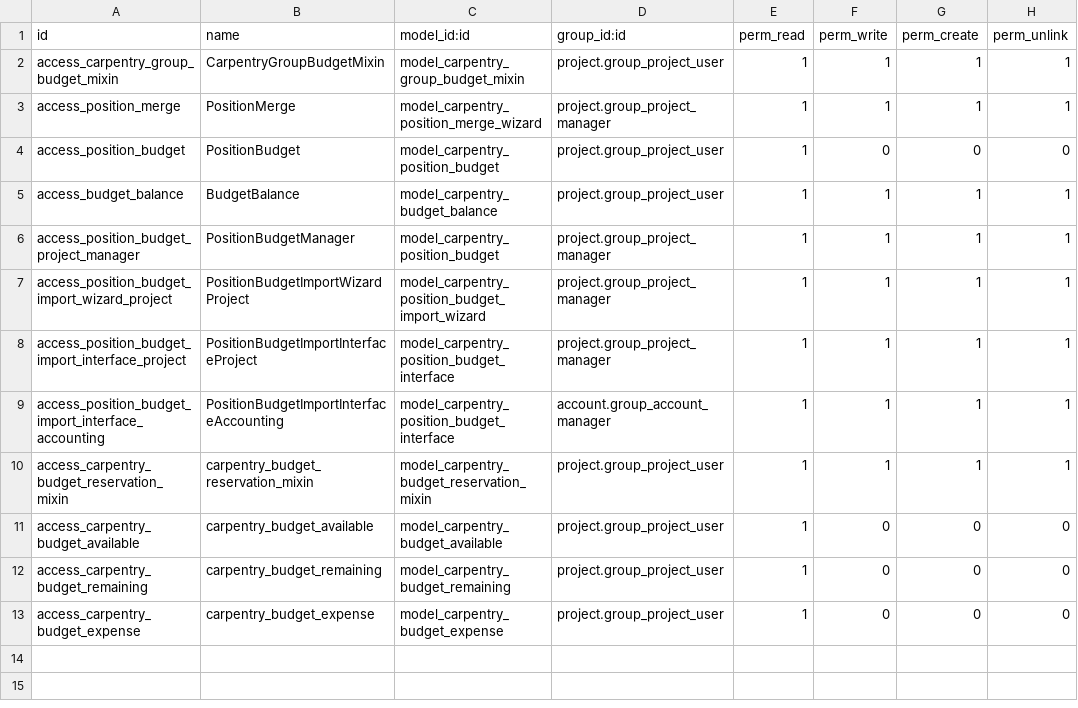
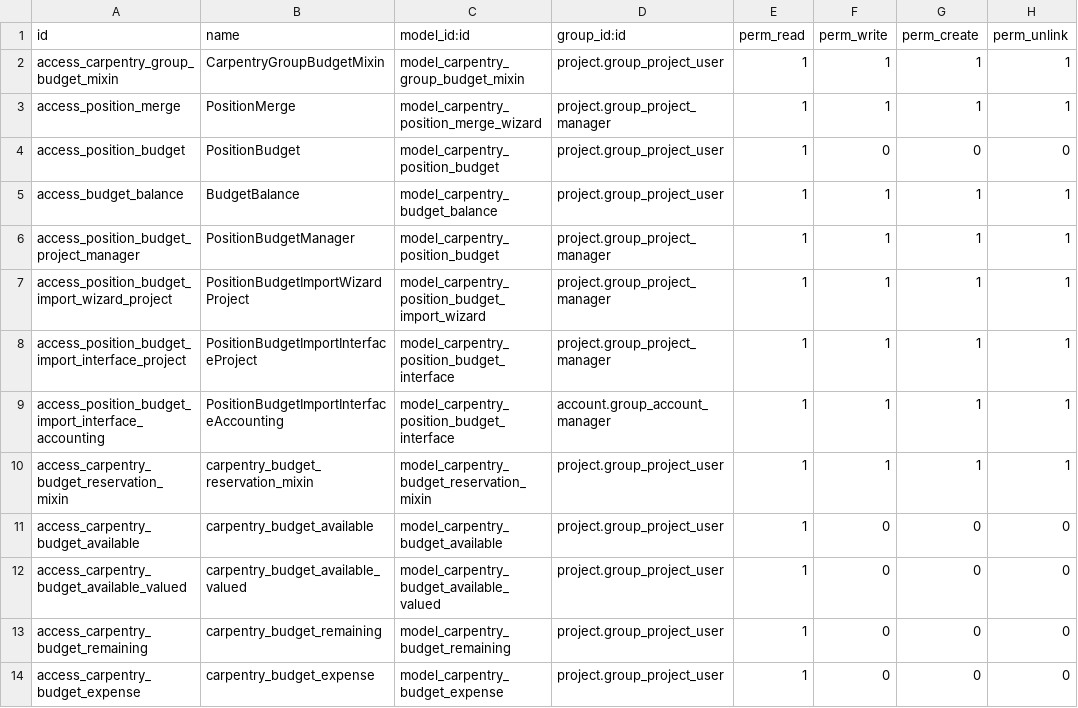
Before and after one commit to Peru-odoo/odoo-community-carpentry, a CSV file: carpentry_position_budget/security/ir.model.access.csv, drawn as a sheet; the diff names each change by its address in the sheet, - before the commit and + after, or states it on an @@ line.

Commit message:
[IMP] budget perf improve with views

```diff
--- a/carpentry_position_budget/security/ir.model.access.csv
+++ b/carpentry_position_budget/security/ir.model.access.csv
+row 12: access_carpentry_budget_available_valued | carpentry_budget_available_valued | model_carpentry_budget_available_valued | project.group_project_user | 1 | 0 | 0 | 0
```
Also changed, not shown: 18 other files.
